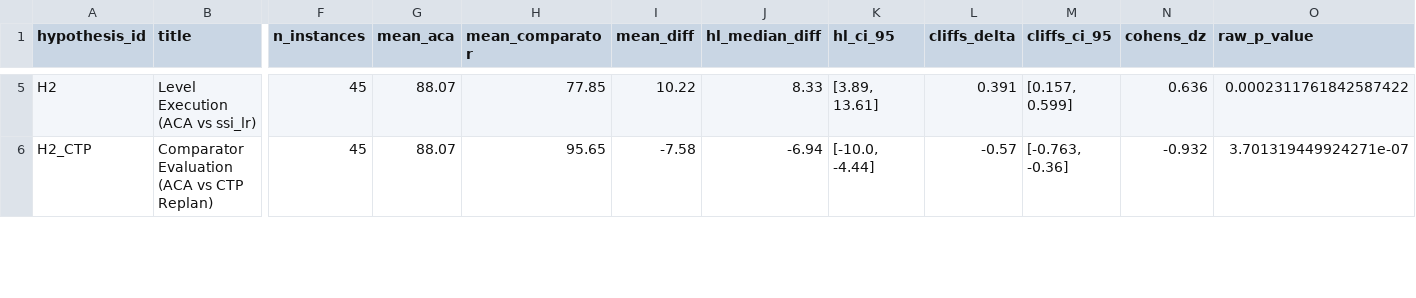
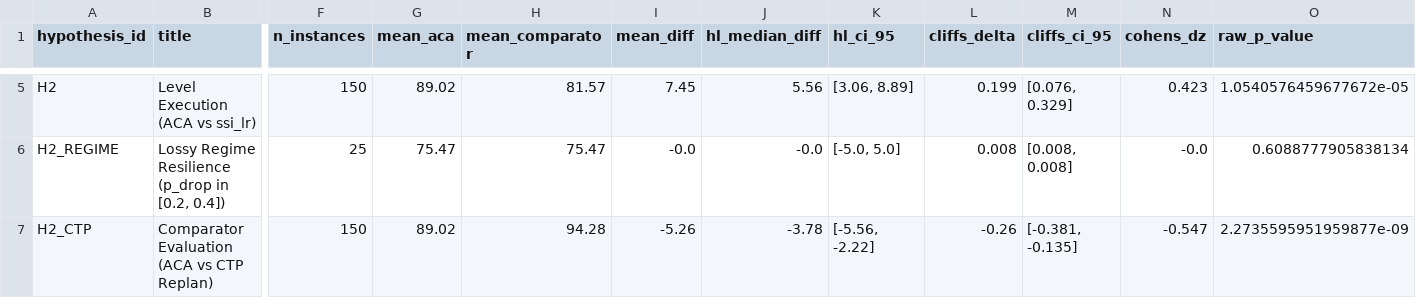
Before and after one commit to mrinal22258/Adversarial-Contingency-Auctions, a CSV file: results/stats/hypothesis_results_synthetic.csv, drawn as a sheet; only a part is shown, gaps mark what is left out; addresses are those after the commit; rows hold the shown columns only; the diff covers the shown part only; the diff names each change by its address in the sheet, - before the commit and + after, or states it on an @@ line.

```diff
--- a/results/stats/hypothesis_results_synthetic.csv
+++ b/results/stats/hypothesis_results_synthetic.csv
-F5 (n_instances): 45
+F5 (n_instances): 150
-G5 (mean_aca): 88.07
+G5 (mean_aca): 89.02
-H5 (mean_comparator): 77.85
+H5 (mean_comparator): 81.57
-I5 (mean_diff): 10.22
+I5 (mean_diff): 7.45
-J5 (hl_median_diff): 8.33
+J5 (hl_median_diff): 5.56
-K5 (hl_ci_95): [3.89, 13.61]
+K5 (hl_ci_95): [3.06, 8.89]
-L5 (cliffs_delta): 0.391
+L5 (cliffs_delta): 0.199
-M5 (cliffs_ci_95): [0.157, 0.599]
+M5 (cliffs_ci_95): [0.076, 0.329]
-N5 (cohens_dz): 0.636
+N5 (cohens_dz): 0.423
-O5 (raw_p_value): 0.0002311761842587422
+O5 (raw_p_value): 1.0540576459677672e-05
+row 6: H2_REGIME | Lossy Regime Resilience (p_drop in [0.2, 0.4]) | 25 | 75.47 | 75.47 | -0.0 | -0.0 | [-5.0, 5.0] | 0.008 | [0.008, 0.008] | -0.0 | 0.6088777905838134
-F7 (n_instances): 45
+F7 (n_instances): 150
-G7 (mean_aca): 88.07
+G7 (mean_aca): 89.02
-H7 (mean_comparator): 95.65
+H7 (mean_comparator): 94.28
-I7 (mean_diff): -7.58
+I7 (mean_diff): -5.26
-J7 (hl_median_diff): -6.94
+J7 (hl_median_diff): -3.78
-K7 (hl_ci_95): [-10.0, -4.44]
+K7 (hl_ci_95): [-5.56, -2.22]
-L7 (cliffs_delta): -0.57
+L7 (cliffs_delta): -0.26
-M7 (cliffs_ci_95): [-0.763, -0.36]
+M7 (cliffs_ci_95): [-0.381, -0.135]
-N7 (cohens_dz): -0.932
+N7 (cohens_dz): -0.547
-O7 (raw_p_value): 3.701319449924271e-07
+O7 (raw_p_value): 2.2735595951959877e-09
```
Also changed, not shown: 1 added row, 1 removed row and 120 edited cells elsewhere in this file, results/stats/hypothesis_results_extended.csv, results/stats/hypothesis_results_real_maps.csv, 17 other files.
